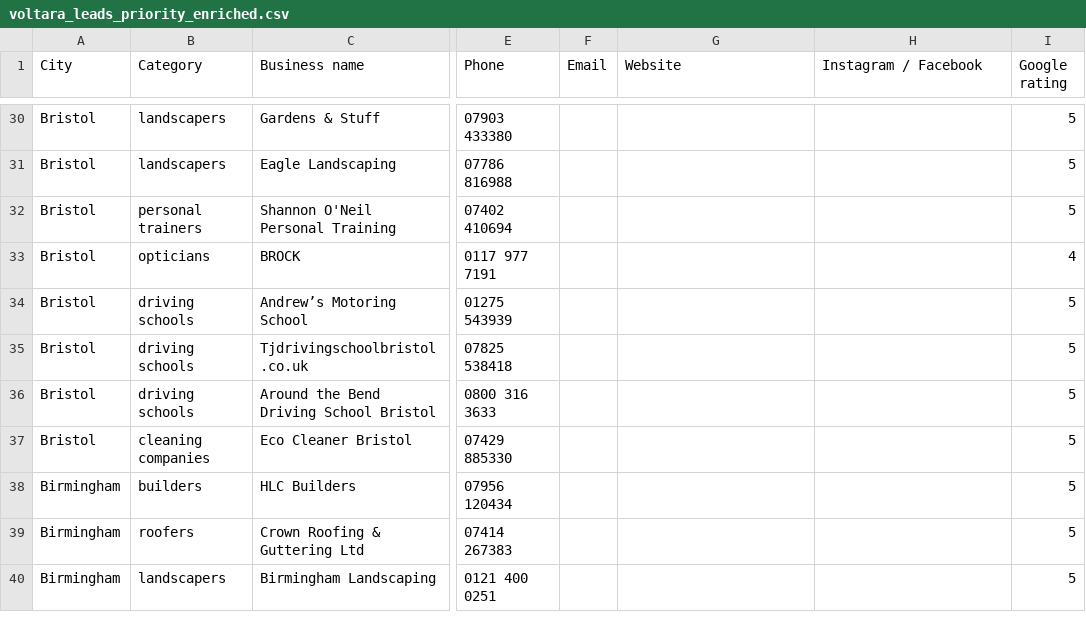
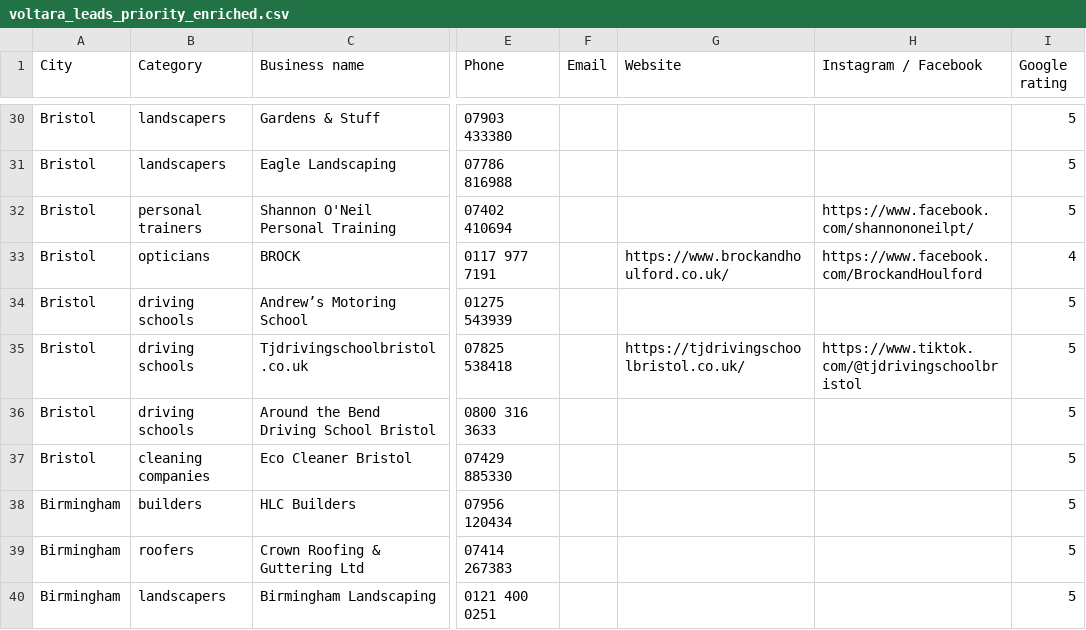
Before and after one commit to billypearson9572-cmyk/HIGGS, a CSV file: voltara_leads_priority_enriched.csv, drawn as a sheet; only a part is shown, gaps mark what is left out; the diff names each change by its address in the sheet, - before the commit and + after, or states it on an @@ line.

```diff
--- a/voltara_leads_priority_enriched.csv
+++ b/voltara_leads_priority_enriched.csv
-H32 (Instagram / Facebook): (empty)
+H32 (Instagram / Facebook): https://www.facebook.com/shannononeilpt/
-G33 (Website): (empty)
+G33 (Website): https://www.brockandhoulford.co.uk/
-H33 (Instagram / Facebook): (empty)
+H33 (Instagram / Facebook): https://www.facebook.com/BrockandHoulford
-G35 (Website): (empty)
+G35 (Website): https://tjdrivingschoolbristol.co.uk/
-H35 (Instagram / Facebook): (empty)
+H35 (Instagram / Facebook): https://www.tiktok.com/@tjdrivingschoolbristol
```
